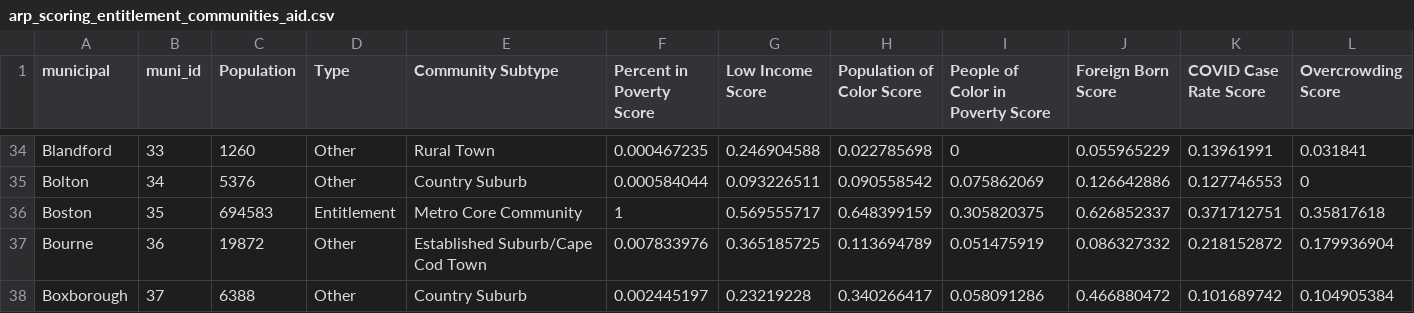
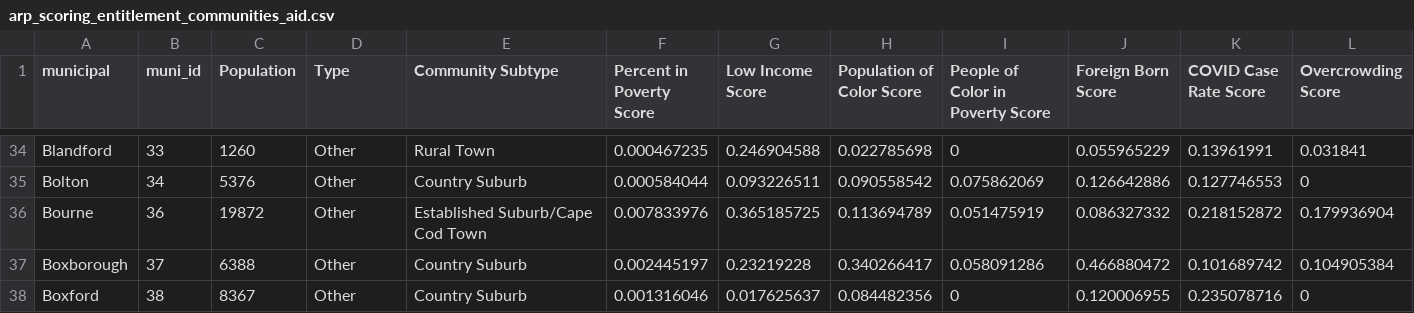
Before and after one commit to MAPC/datacommon, a CSV file: app/assets/data/arp_scoring_entitlement_communities_aid.csv, drawn as a sheet; only a part is shown, gaps mark what is left out; the shorter side is filled out with more unchanged rows; rows hold the shown columns only; the diff names each change by its address in the sheet, - before the commit and + after, or states it on an @@ line.

Commit message:
Remove Boston outlier, start on legend

```diff
--- a/app/assets/data/arp_scoring_entitlement_communities_aid.csv
+++ b/app/assets/data/arp_scoring_entitlement_communities_aid.csv
-row 36: Boston | 35 | 694583 | Entitlement | Metro Core Community | 1 | 0.569555717 | 0.648399159 | 0.305820375 | 0.626852337 | 0.371712751 | 0.35817618
```
Also changed, not shown: 1 other file.
